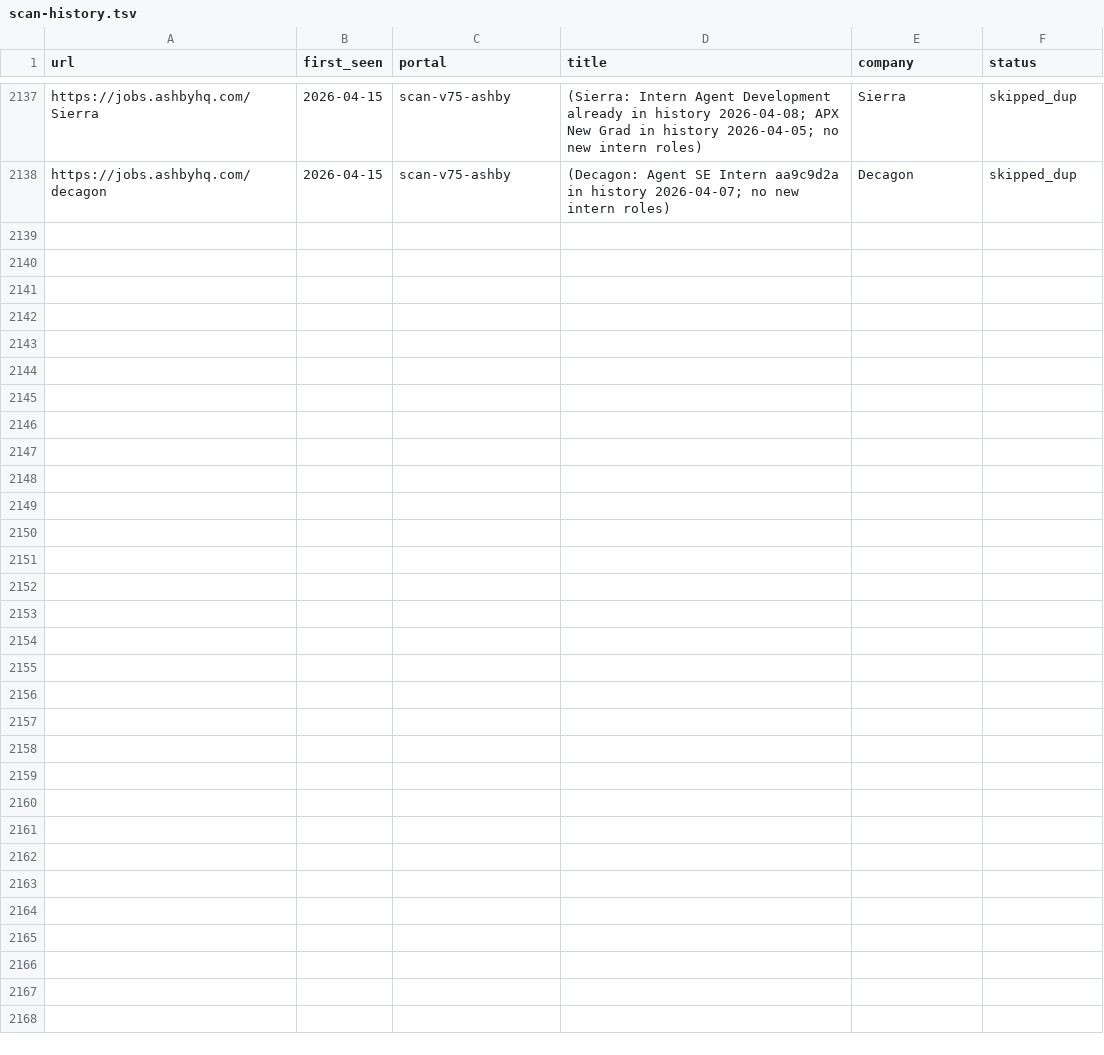
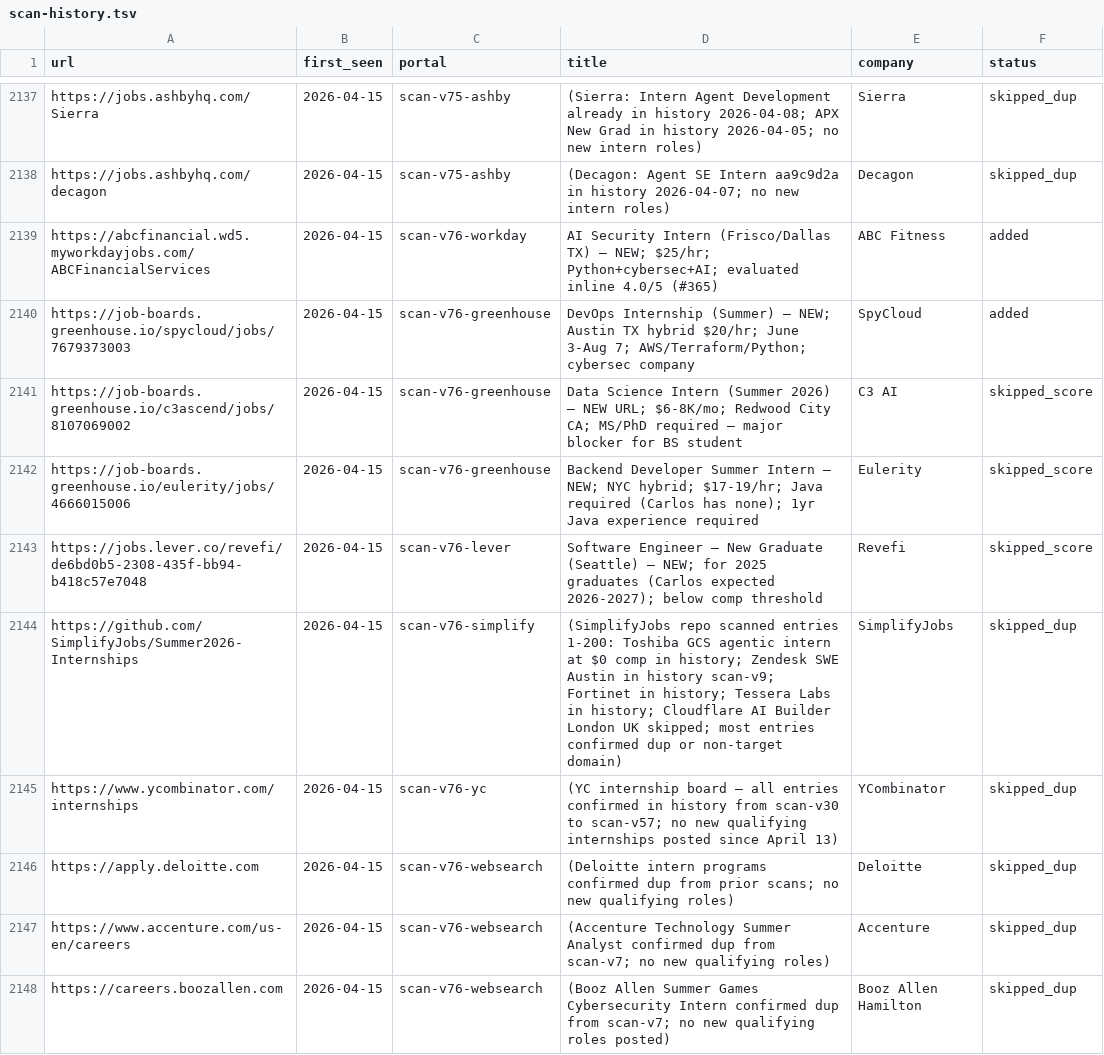
Before and after one commit to clmoon2/career-ops, a TSV file: data/scan-history.tsv, drawn as a sheet; only a part is shown, gaps mark what is left out.

```diff
--- a/data/scan-history.tsv
+++ b/data/scan-history.tsv
@@ -2138 +2138,11 @@ https://jobs.ashbyhq.com/Sierra	2026-04-15	scan-v75-ashby	(Sierra: Intern Agent
 https://jobs.ashbyhq.com/decagon	2026-04-15	scan-v75-ashby	(Decagon: Agent SE Intern aa9c9d2a in history 2026-04-07; no new intern roles)	Decagon	skipped_dup
+https://abcfinancial.wd5.myworkdayjobs.com/ABCFinancialServices	2026-04-15	scan-v76-workday	AI Security Intern (Frisco/Dallas TX) — NEW; $25/hr; Python+cybersec+AI; evaluated inline 4.0/5 (#365)	ABC Fitness	added
+https://job-boards.greenhouse.io/spycloud/jobs/7679373003	2026-04-15	scan-v76-greenhouse	DevOps Internship (Summer) — NEW; Austin TX hybrid $20/hr; June 3-Aug 7; AWS/Terraform/Python; cybersec company	SpyCloud	added
+https://job-boards.greenhouse.io/c3ascend/jobs/8107069002	2026-04-15	scan-v76-greenhouse	Data Science Intern (Summer 2026) — NEW URL; $6-8K/mo; Redwood City CA; MS/PhD required — major blocker for BS student	C3 AI	skipped_score
+https://job-boards.greenhouse.io/eulerity/jobs/4666015006	2026-04-15	scan-v76-greenhouse	Backend Developer Summer Intern — NEW; NYC hybrid; $17-19/hr; Java required (Carlos has none); 1yr Java experience required	Eulerity	skipped_score
+https://jobs.lever.co/revefi/de6bd0b5-2308-435f-bb94-b418c57e7048	2026-04-15	scan-v76-lever	Software Engineer — New Graduate (Seattle) — NEW; for 2025 graduates (Carlos expected 2026-2027); below comp threshold	Revefi	skipped_score
+https://github.com/SimplifyJobs/Summer2026-Internships	2026-04-15	scan-v76-simplify	(SimplifyJobs repo scanned entries 1-200: Toshiba GCS agentic intern at $0 comp in history; Zendesk SWE Austin in history scan-v9; Fortinet in history; Tessera Labs in history; Cloudflare AI Builder London UK skipped; most entries confirmed dup or non-target domain)	SimplifyJobs	skipped_dup
+https://www.ycombinator.com/internships	2026-04-15	scan-v76-yc	(YC internship board — all entries confirmed in history from scan-v30 to scan-v57; no new qualifying internships posted since April 13)	YCombinator	skipped_dup
+https://apply.deloitte.com	2026-04-15	scan-v76-websearch	(Deloitte intern programs confirmed dup from prior scans; no new qualifying roles)	Deloitte	skipped_dup
+https://www.accenture.com/us-en/careers	2026-04-15	scan-v76-websearch	(Accenture Technology Summer Analyst confirmed dup from scan-v7; no new qualifying roles)	Accenture	skipped_dup
+https://careers.boozallen.com	2026-04-15	scan-v76-websearch	(Booz Allen Summer Games Cybersecurity Intern confirmed dup from scan-v7; no new qualifying roles posted)	Booz Allen Hamilton	skipped_dup
```
Also changed, not shown: 4 other files.
